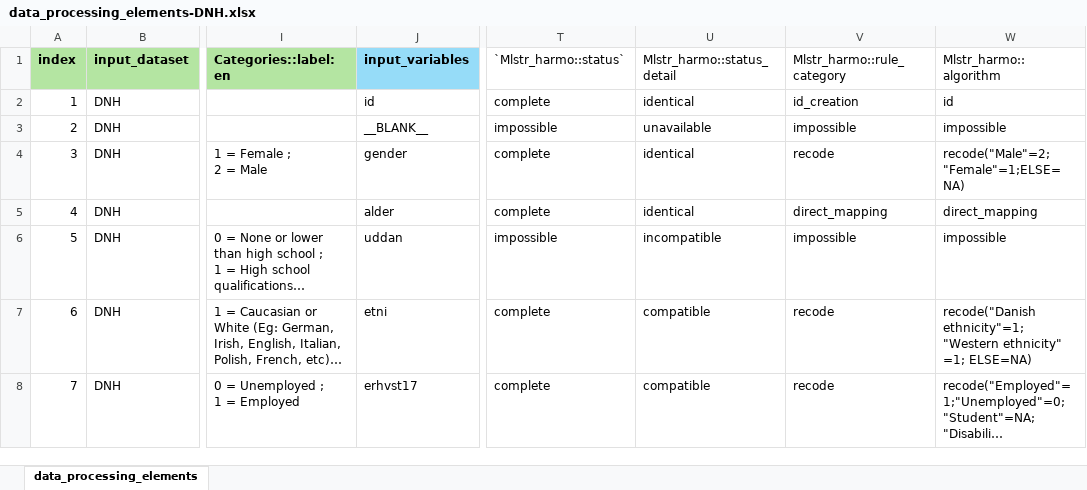
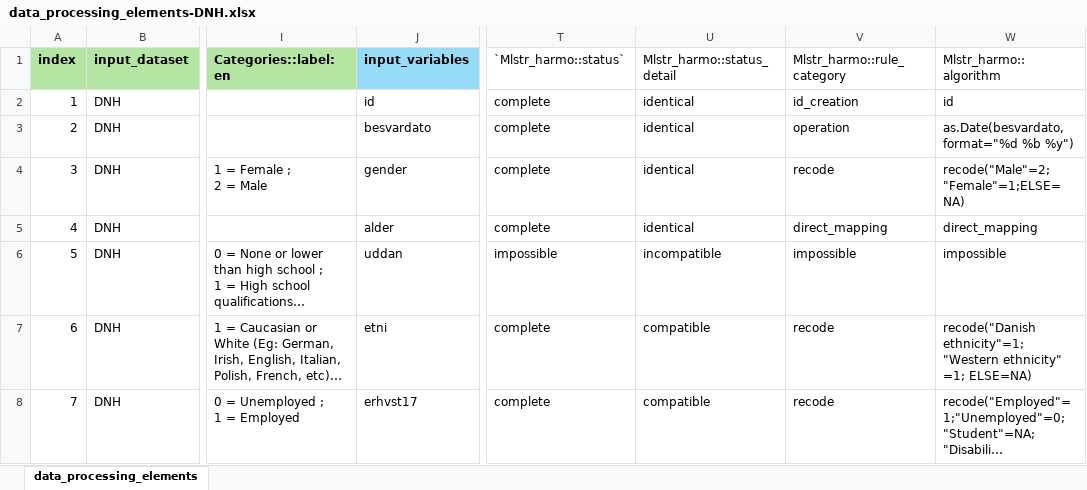
Before and after one commit to maelstrom-research/harmonization_ProPASS, an Excel workbook: data_processing_elements-DNH.xlsx, sheet data_processing_elements, drawn as a sheet; only a part is shown, gaps mark what is left out; long unchanged cells end in …; values as stored, in another font and other column widths than the file's, no borders; the diff names each change by its address in the sheet, - before the commit and + after, or states it on an @@ line.

Commit message:
add admin date variable

```diff
--- a/data_processing_elements-DNH.xlsx (sheet data_processing_elements)
+++ b/data_processing_elements-DNH.xlsx (sheet data_processing_elements)
-J3 (input_variables): __BLANK__
+J3 (input_variables): besvardato
-T3 (`Mlstr_harmo::status`): impossible
+T3 (`Mlstr_harmo::status`): complete
-U3 (Mlstr_harmo::status_detail): unavailable
+U3 (Mlstr_harmo::status_detail): identical
-V3 (Mlstr_harmo::rule_category): impossible
+V3 (Mlstr_harmo::rule_category): operation
-W3 (Mlstr_harmo::algorithm): impossible
+W3 (Mlstr_harmo::algorithm): as.Date(besvardato,format="%d %b %y")
```
